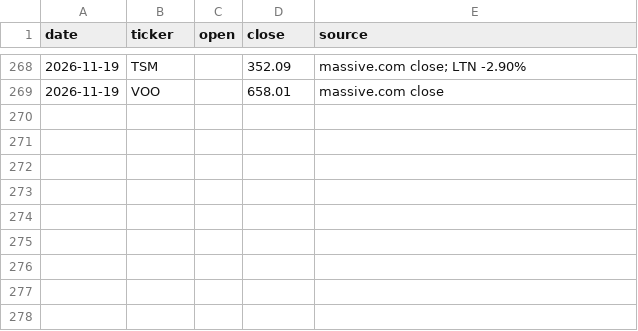
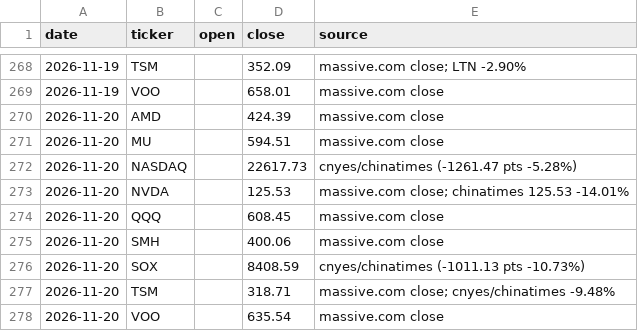
Before and after one commit to markwu831-prog/tw-stock-news, a CSV file: us/data/prices_daily.csv, drawn as a sheet; only a part is shown, gaps mark what is left out; the diff names each change by its address in the sheet, - before the commit and + after, or states it on an @@ line.

```diff
--- a/us/data/prices_daily.csv
+++ b/us/data/prices_daily.csv
+row 270: 2026-11-20 | AMD |  | 424.39 | massive.com close
+row 271: 2026-11-20 | MU |  | 594.51 | massive.com close
+row 272: 2026-11-20 | NASDAQ |  | 22617.73 | cnyes/chinatimes (-1261.47 pts -5.28%)
+row 273: 2026-11-20 | NVDA |  | 125.53 | massive.com close; chinatimes 125.53 -14.01%
+row 274: 2026-11-20 | QQQ |  | 608.45 | massive.com close
+row 275: 2026-11-20 | SMH |  | 400.06 | massive.com close
+row 276: 2026-11-20 | SOX |  | 8408.59 | cnyes/chinatimes (-1011.13 pts -10.73%)
+row 277: 2026-11-20 | TSM |  | 318.71 | massive.com close; cnyes/chinatimes -9.48%
+row 278: 2026-11-20 | VOO |  | 635.54 | massive.com close
```
Also changed, not shown: us/data/predictions_daily.csv, 1 other file.
